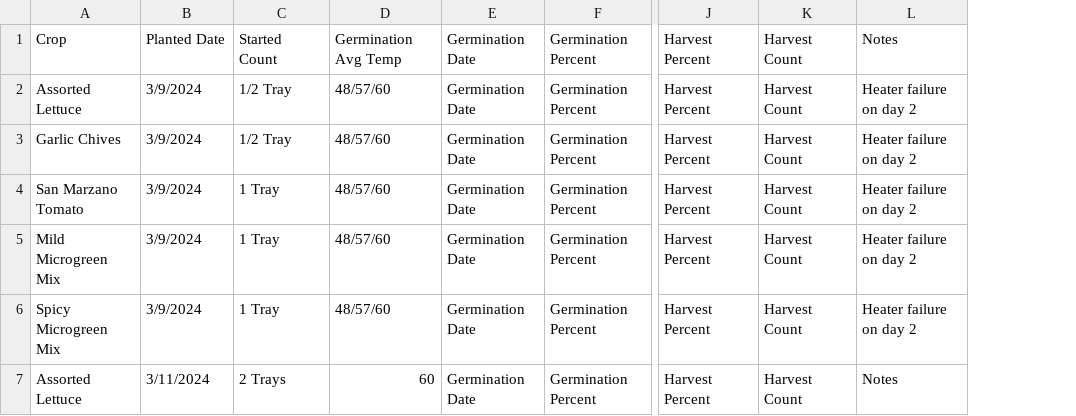
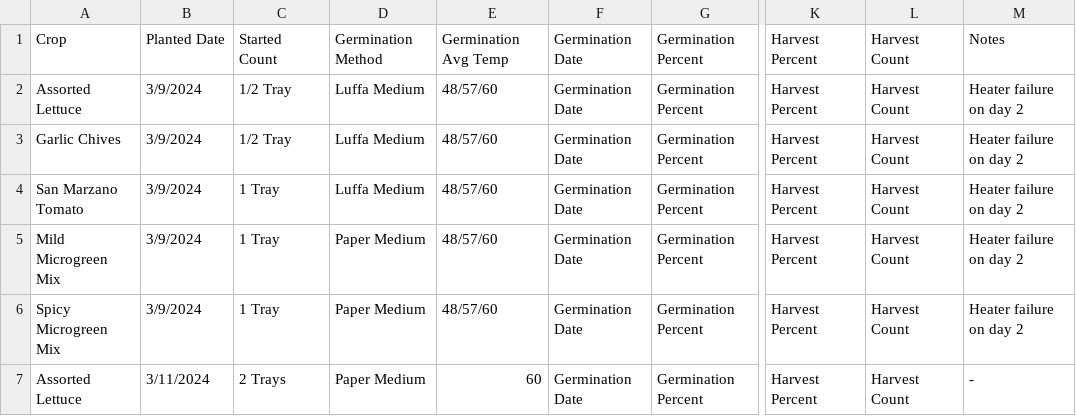
Before and after one commit to RedManaProperties/HoneypotAcresResearch, a CSV file: HydroponicCropProductionTracking.csv, drawn as a sheet; only a part is shown, gaps mark what is left out; addresses are those after the commit; the diff names each change by its address in the sheet, - before the commit and + after, or states it on an @@ line.

Commit message:
Update HydroponicCropProductionTracking.csv

```diff
--- a/HydroponicCropProductionTracking.csv
+++ b/HydroponicCropProductionTracking.csv
+column D, rows 1-7: Germination Method | Luffa Medium | Luffa Medium | Luffa Medium | Paper Medium | Paper Medium | Paper Medium
-M7: Notes
+M7: -
```
